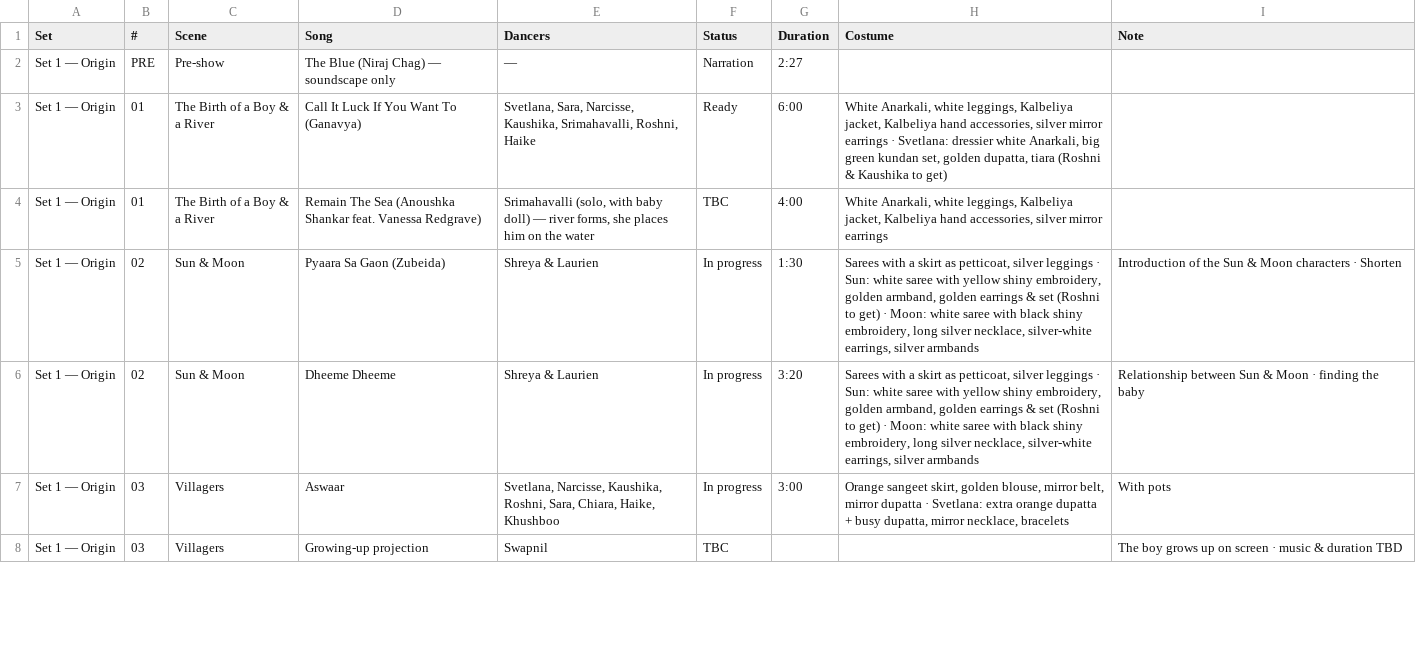
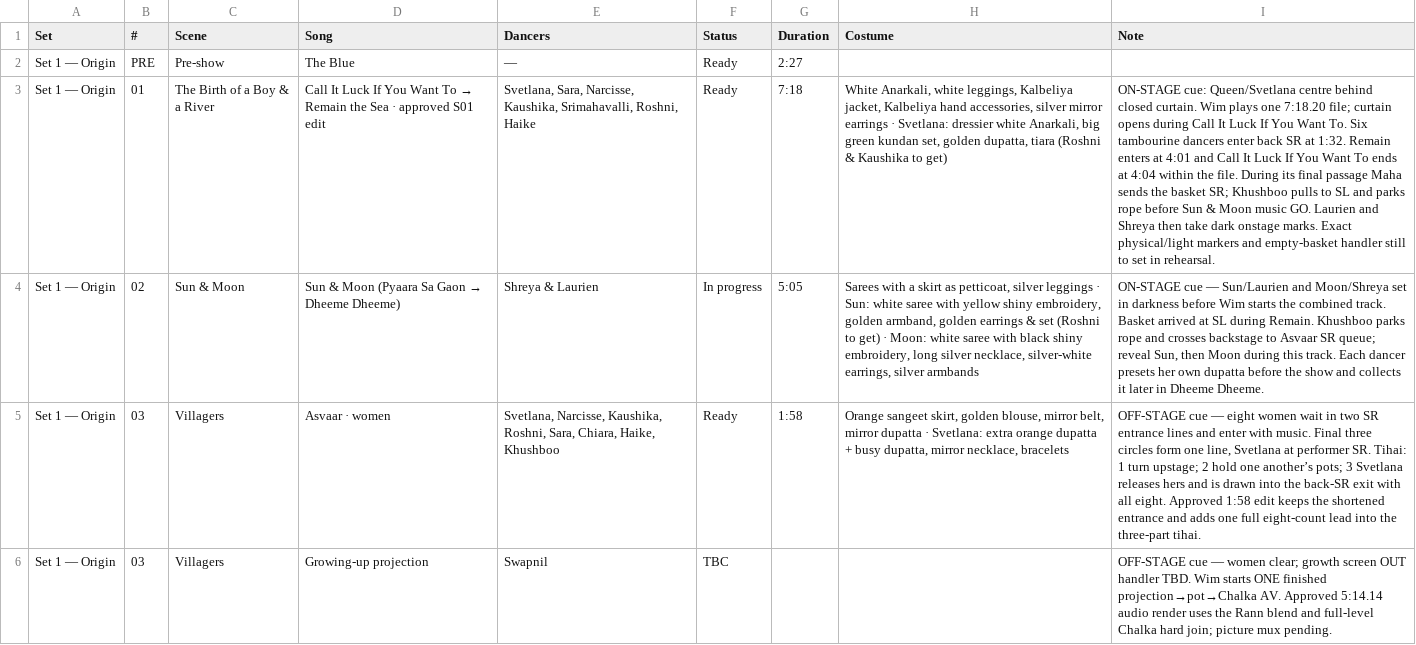
Before and after one commit to swapnildagliya/swapkebolly-site, a CSV file: sangam/song-list.csv, drawn as a sheet; only a part is shown; removed rows and columns are numbered as before the commit, all else as after; the diff covers the shown part only; the diff names each change by its address in the sheet, - before the commit and + after, or states it on an @@ line.

Commit message:
SANGAM: simplify production page and refresh cues

```diff
--- a/sangam/song-list.csv
+++ b/sangam/song-list.csv
-D2 (Song): The Blue (Niraj Chag) — soundscape only
+D2 (Song): The Blue
-F2 (Status): Narration
+F2 (Status): Ready
@@ D3 (Song): …Want To (Ganavya) → …Want To → Remain the Sea · approved S01 edit @@
-G3 (Duration): 6:00
+G3 (Duration): 7:18
-I3 (Note): (empty)
+I3 (Note): ON-STAGE cue: Queen/Svetlana centre behind closed curtain. Wim plays one 7:18.20 file; curtain opens during Call It Luck If You Want To. Six tambourine dancers enter back SR at 1:32. Remain enters at 4:01 and Call It Luck If You Want To ends at 4:04 within the file. During its final passage Maha sends the basket SR; Khushboo pulls to SL and parks rope before Sun & Moon music GO. Laurien and Shreya then take dark onstage marks. Exact physical/light markers and empty-basket handler still to set in rehearsal.
-row 4: Set 1 — Origin | 01 | The Birth of a Boy & a River | Remain The Sea (Anoushka Shankar feat. Vanessa Redgrave) | Srimahavalli (solo, with baby doll) — river forms, she places him on the water | TBC | 4:00 | White Anarkali, white leggings, Kalbeliya jacket, Kalbeliya hand accessories, silver mirror earrings
@@ D4 (Song): Pyaara Sa Gaon (Zubeida) → Sun & Moon (Pyaara Sa Gaon → Dheeme Dheeme) @@
-G4 (Duration): 1:30
+G4 (Duration): 5:05
-I4 (Note): Introduction of the Sun & Moon characters · Shorten
+I4 (Note): ON-STAGE cue — Sun/Laurien and Moon/Shreya set in darkness before Wim starts the combined track. Basket arrived at SL during Remain. Khushboo parks rope and crosses backstage to Asvaar SR queue; reveal Sun, then Moon during this track. Each dancer presets her own dupatta before the show and collects it later in Dheeme Dheeme.
-row 6: Set 1 — Origin | 02 | Sun & Moon | Dheeme Dheeme | Shreya & Laurien | In progress | 3:20 | Sarees with a skirt as petticoat, silver leggings · Sun: white saree with yellow shiny embroidery, golden armband, golden earrings & set (Roshni to get) · Moon: white saree with black shiny embroidery, long silver necklace, silver-white earrings, silver armbands | Relationship between Sun & Moon · finding the baby
-D5 (Song): Aswaar
+D5 (Song): Asvaar · women
-F5 (Status): In progress
+F5 (Status): Ready
-G5 (Duration): 3:00
+G5 (Duration): 1:58
-I5 (Note): With pots
+I5 (Note): OFF-STAGE cue — eight women wait in two SR entrance lines and enter with music. Final three circles form one line, Svetlana at performer SR. Tihai: 1 turn upstage; 2 hold one another’s pots; 3 Svetlana releases hers and is drawn into the back-SR exit with all eight. Approved 1:58 edit keeps the shortened entrance and adds one full eight-count lead into the three-part tihai.
-I6 (Note): The boy grows up on screen · music & duration TBD
+I6 (Note): OFF-STAGE cue — women clear; growth screen OUT handler TBD. Wim starts ONE finished projection→pot→Chalka AV. Approved 5:14.14 audio render uses the Rann blend and full-level Chalka hard join; picture mux pending.
```
Also changed, not shown: 1 added row and 10 edited cells elsewhere in this file, 5 other files.
